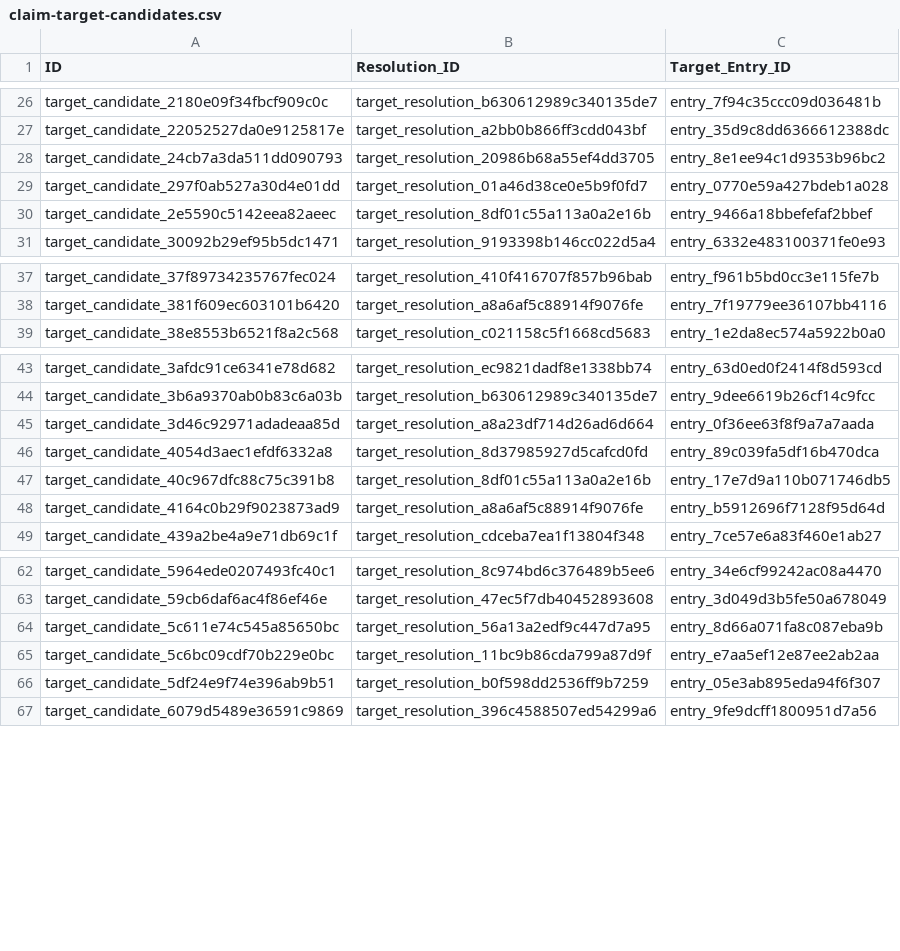
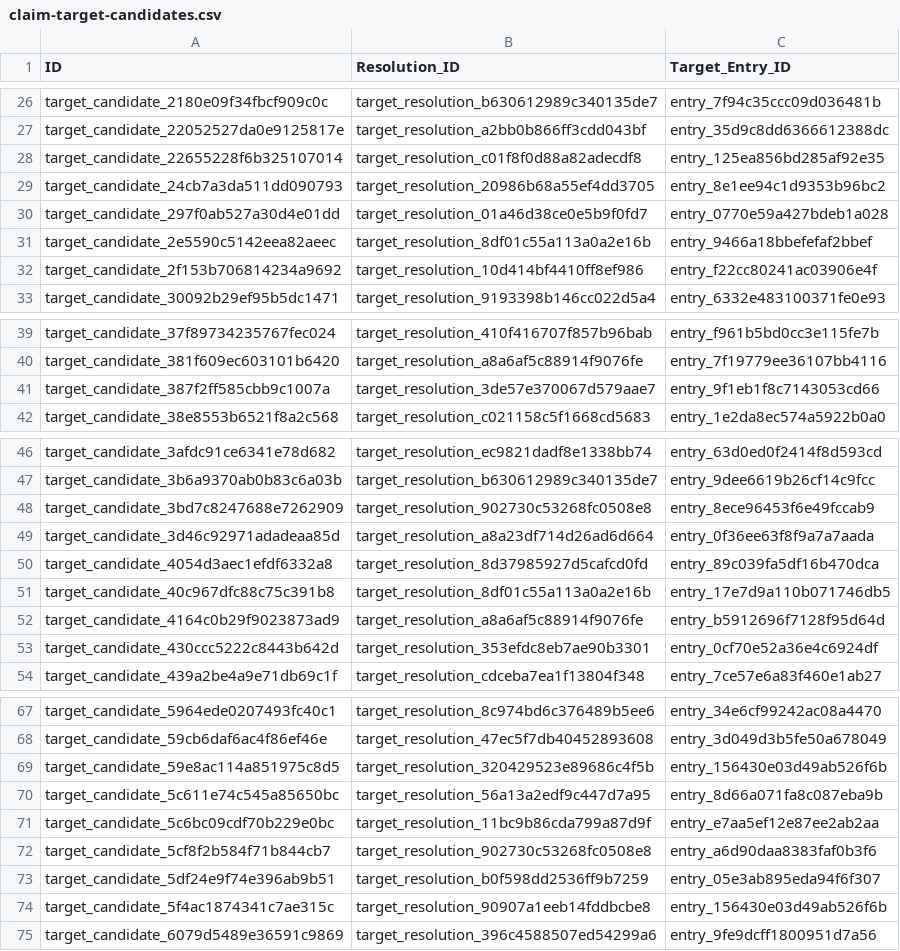
Before and after one commit to sojupie/linduistics, a CSV file: datasets/cldf-case-evidence/claim-target-candidates.csv, drawn as a sheet; only a part is shown, gaps mark what is left out; the diff covers the shown part only.

```diff
--- a/datasets/cldf-case-evidence/claim-target-candidates.csv
+++ b/datasets/cldf-case-evidence/claim-target-candidates.csv
@@ -27,2 +27,3 @@ target_candidate_2180e09f34fbcf909c0c,target_resolution_b630612989c340135de7,ent
 target_candidate_22052527da0e9125817e,target_resolution_a2bb0b866ff3cdd043bf,entry_35d9c8dd6366612388dc
+target_candidate_22655228f6b325107014,target_resolution_c01f8f0d88a82adecdf8,entry_125ea856bd285af92e35
 target_candidate_24cb7a3da511dd090793,target_resolution_20986b68a55ef4dd3705,entry_8e1ee94c1d9353b96bc2
@@ -30,2 +31,3 @@ target_candidate_297f0ab527a30d4e01dd,target_resolution_01a46d38ce0e5b9f0fd7,ent
 target_candidate_2e5590c5142eea82aeec,target_resolution_8df01c55a113a0a2e16b,entry_9466a18bbefefaf2bbef
+target_candidate_2f153b706814234a9692,target_resolution_10d414bf4410ff8ef986,entry_f22cc80241ac03906e4f
 target_candidate_30092b29ef95b5dc1471,target_resolution_9193398b146cc022d5a4,entry_6332e483100371fe0e93
@@ -38,2 +40,3 @@ target_candidate_37f89734235767fec024,target_resolution_410f416707f857b96bab,ent
 target_candidate_381f609ec603101b6420,target_resolution_a8a6af5c88914f9076fe,entry_7f19779ee36107bb4116
+target_candidate_387f2ff585cbb9c1007a,target_resolution_3de57e370067d579aae7,entry_9f1eb1f8c7143053cd66
 target_candidate_38e8553b6521f8a2c568,target_resolution_c021158c5f1668cd5683,entry_1e2da8ec574a5922b0a0
@@ -44,2 +47,3 @@ target_candidate_3afdc91ce6341e78d682,target_resolution_ec9821dadf8e1338bb74,ent
 target_candidate_3b6a9370ab0b83c6a03b,target_resolution_b630612989c340135de7,entry_9dee6619b26cf14c9fcc
+target_candidate_3bd7c8247688e7262909,target_resolution_902730c53268fc0508e8,entry_8ece96453f6e49fccab9
 target_candidate_3d46c92971adadeaa85d,target_resolution_a8a23df714d26ad6d664,entry_0f36ee63f8f9a7a7aada
@@ -48,2 +52,3 @@ target_candidate_40c967dfc88c75c391b8,target_resolution_8df01c55a113a0a2e16b,ent
 target_candidate_4164c0b29f9023873ad9,target_resolution_a8a6af5c88914f9076fe,entry_b5912696f7128f95d64d
+target_candidate_430ccc5222c8443b642d,target_resolution_353efdc8eb7ae90b3301,entry_0cf70e52a36e4c6924df
 target_candidate_439a2be4a9e71db69c1f,target_resolution_cdceba7ea1f13804f348,entry_7ce57e6a83f460e1ab27
@@ -63,5 +68,8 @@ target_candidate_5964ede0207493fc40c1,target_resolution_8c974bd6c376489b5ee6,ent
 target_candidate_59cb6daf6ac4f86ef46e,target_resolution_47ec5f7db40452893608,entry_3d049d3b5fe50a678049
+target_candidate_59e8ac114a851975c8d5,target_resolution_320429523e89686c4f5b,entry_156430e03d49ab526f6b
 target_candidate_5c611e74c545a85650bc,target_resolution_56a13a2edf9c447d7a95,entry_8d66a071fa8c087eba9b
 target_candidate_5c6bc09cdf70b229e0bc,target_resolution_11bc9b86cda799a87d9f,entry_e7aa5ef12e87ee2ab2aa
+target_candidate_5cf8f2b584f71b844cb7,target_resolution_902730c53268fc0508e8,entry_a6d90daa8383faf0b3f6
 target_candidate_5df24e9f74e396ab9b51,target_resolution_b0f598dd2536ff9b7259,entry_05e3ab895eda94f6f307
+target_candidate_5f4ac1874341c7ae315c,target_resolution_90907a1eeb14fddbcbe8,entry_156430e03d49ab526f6b
 target_candidate_6079d5489e36591c9869,target_resolution_396c4588507ed54299a6,entry_9fe9dcff1800951d7a56
```
Also changed, not shown: 6 added rows elsewhere in this file, datasets/cldf-case-evidence/claim-target-resolutions.csv, datasets/cldf-case-evidence/component-links.csv, 14 other files.
